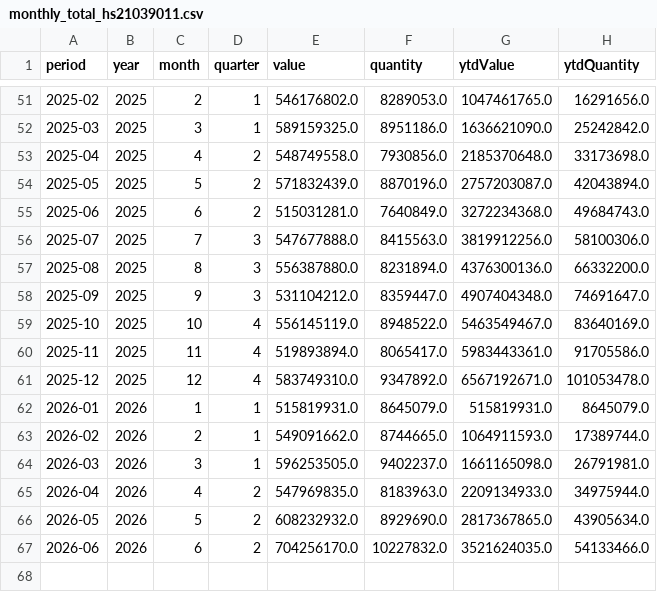
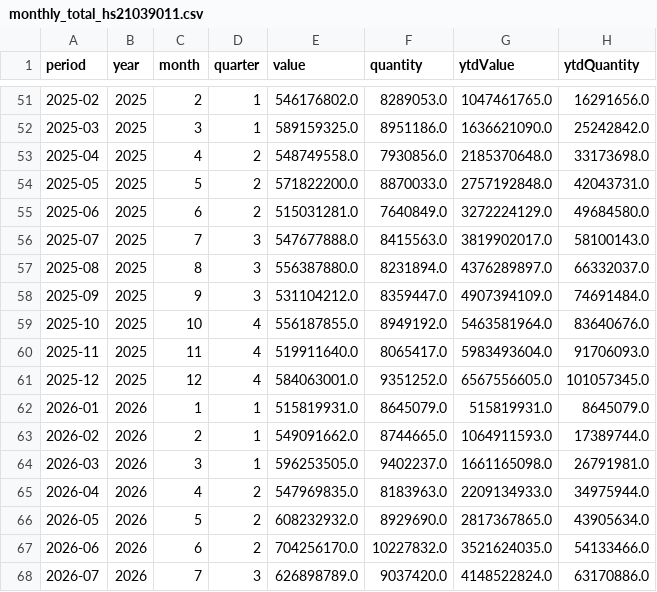
Before and after one commit to benzkanin41-alt/moc-export-dashboard-hs21039011, a CSV file: data/monthly_total_hs21039011.csv, drawn as a sheet; only a part is shown, gaps mark what is left out.

```diff
--- a/data/monthly_total_hs21039011.csv
+++ b/data/monthly_total_hs21039011.csv
@@ -53,10 +53,10 @@
 2025-04,2025,4,2,548749558.0,7930856.0,2185370648.0,33173698.0
-2025-05,2025,5,2,571832439.0,8870196.0,2757203087.0,42043894.0
-2025-06,2025,6,2,515031281.0,7640849.0,3272234368.0,49684743.0
-2025-07,2025,7,3,547677888.0,8415563.0,3819912256.0,58100306.0
-2025-08,2025,8,3,556387880.0,8231894.0,4376300136.0,66332200.0
-2025-09,2025,9,3,531104212.0,8359447.0,4907404348.0,74691647.0
-2025-10,2025,10,4,556145119.0,8948522.0,5463549467.0,83640169.0
-2025-11,2025,11,4,519893894.0,8065417.0,5983443361.0,91705586.0
-2025-12,2025,12,4,583749310.0,9347892.0,6567192671.0,101053478.0
+2025-05,2025,5,2,571822200.0,8870033.0,2757192848.0,42043731.0
+2025-06,2025,6,2,515031281.0,7640849.0,3272224129.0,49684580.0
+2025-07,2025,7,3,547677888.0,8415563.0,3819902017.0,58100143.0
+2025-08,2025,8,3,556387880.0,8231894.0,4376289897.0,66332037.0
+2025-09,2025,9,3,531104212.0,8359447.0,4907394109.0,74691484.0
+2025-10,2025,10,4,556187855.0,8949192.0,5463581964.0,83640676.0
+2025-11,2025,11,4,519911640.0,8065417.0,5983493604.0,91706093.0
+2025-12,2025,12,4,584063001.0,9351252.0,6567556605.0,101057345.0
 2026-01,2026,1,1,515819931.0,8645079.0,515819931.0,8645079.0
@@ -67 +67,2 @@
 2026-06,2026,6,2,704256170.0,10227832.0,3521624035.0,54133466.0
+2026-07,2026,7,3,626898789.0,9037420.0,4148522824.0,63170886.0
```
Also changed, not shown: data/monthly_continent_hs21039011.csv, data/validation_reconciliation.csv, 6 other files.
